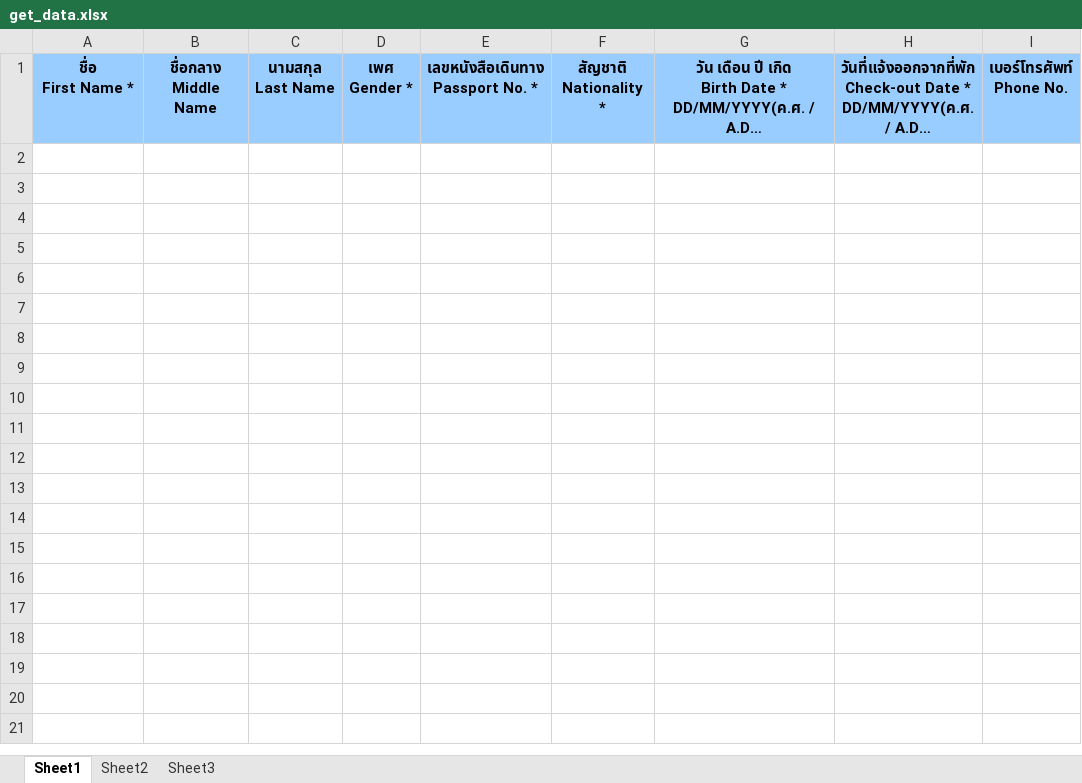
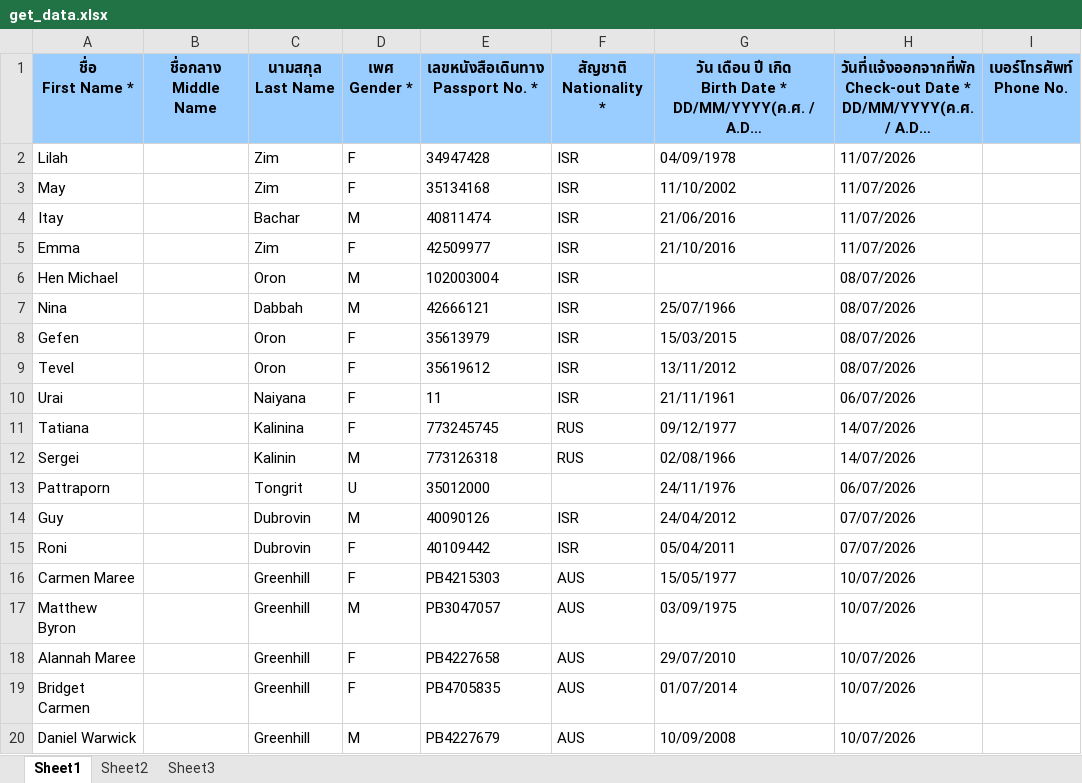
Before and after one commit to em94xd-png/ngt_VKHL, an Excel workbook: get_data.xlsx, sheet Sheet1, drawn as a sheet; only a part is shown; long unchanged cells end in …; values as stored, in another font and other column widths than the file's, no borders; conditional formats not drawn; the diff covers the shown part only; the diff names each change by its address in the sheet, - before the commit and + after, or states it on an @@ line.

```diff
--- a/get_data.xlsx (sheet Sheet1)
+++ b/get_data.xlsx (sheet Sheet1)
+row 2: Lilah |  | Zim | F | 34947428 | ISR | 04/09/1978 | 11/07/2026
+row 3: May |  | Zim | F | 35134168 | ISR | 11/10/2002 | 11/07/2026
+row 4: Itay |  | Bachar | M | 40811474 | ISR | 21/06/2016 | 11/07/2026
+row 5: Emma |  | Zim | F | 42509977 | ISR | 21/10/2016 | 11/07/2026
+row 6: Hen Michael |  | Oron | M | 102003004 | ISR |  | 08/07/2026
+row 7: Nina |  | Dabbah | M | 42666121 | ISR | 25/07/1966 | 08/07/2026
+row 8: Gefen |  | Oron | F | 35613979 | ISR | 15/03/2015 | 08/07/2026
+row 9: Tevel |  | Oron | F | 35619612 | ISR | 13/11/2012 | 08/07/2026
+row 10: Urai |  | Naiyana | F | 11 | ISR | 21/11/1961 | 06/07/2026
+row 11: Tatiana |  | Kalinina | F | 773245745 | RUS | 09/12/1977 | 14/07/2026
+row 12: Sergei |  | Kalinin | M | 773126318 | RUS | 02/08/1966 | 14/07/2026
+row 13: Pattraporn |  | Tongrit | U | 35012000 |  | 24/11/1976 | 06/07/2026
+row 14: Guy |  | Dubrovin | M | 40090126 | ISR | 24/04/2012 | 07/07/2026
+row 15: Roni |  | Dubrovin | F | 40109442 | ISR | 05/04/2011 | 07/07/2026
+row 16: Carmen Maree |  | Greenhill | F | PB4215303 | AUS | 15/05/1977 | 10/07/2026
+row 17: Matthew Byron |  | Greenhill | M | PB3047057 | AUS | 03/09/1975 | 10/07/2026
+row 18: Alannah Maree |  | Greenhill | F | PB4227658 | AUS | 29/07/2010 | 10/07/2026
+row 19: Bridget Carmen |  | Greenhill | F | PB4705835 | AUS | 01/07/2014 | 10/07/2026
+row 20: Daniel Warwick |  | Greenhill | M | PB4227679 | AUS | 10/09/2008 | 10/07/2026
```
Also changed, not shown: 53 added rows elsewhere in this sheet, sheet Sheet2, sheet Sheet3, 10072569.xlsx, 8 other files.
